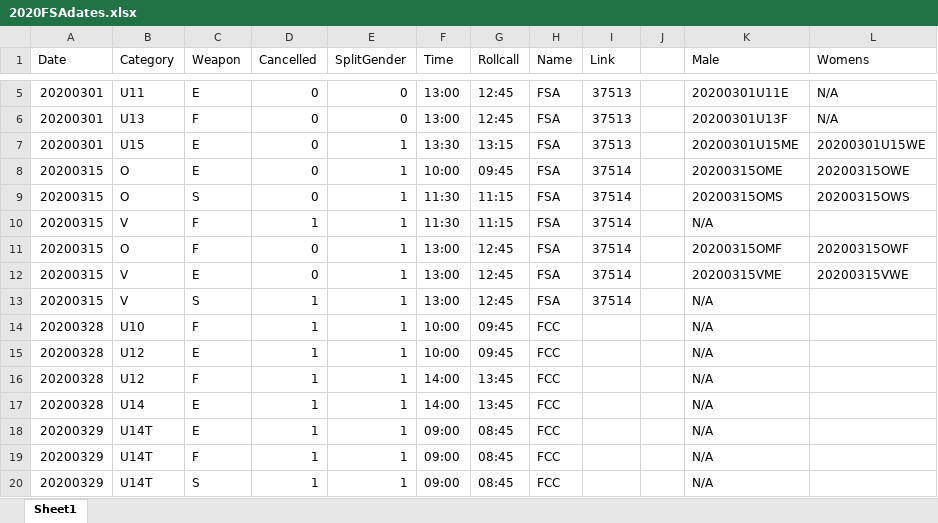
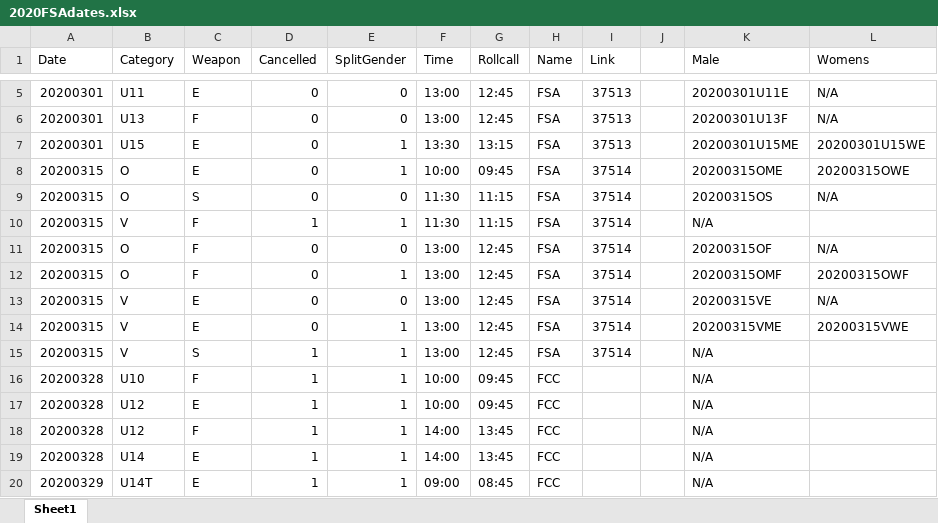
Before and after one commit to stuartmarshall87/FencingSAResults2, an Excel workbook: 2020/2020FSAdates.xlsx, sheet Sheet1, drawn as a sheet; only a part is shown, gaps mark what is left out; the shorter side is filled out with more unchanged rows; values as stored, in another font and other column widths than the file's, no borders; table styles not drawn; the diff names each change by its address in the sheet, - before the commit and + after, or states it on an @@ line.

```diff
--- a/2020/2020FSAdates.xlsx (sheet Sheet1)
+++ b/2020/2020FSAdates.xlsx (sheet Sheet1)
-E9 (SplitGender): 1
+E9 (SplitGender): 0
-K9 (Male): 20200315OMS
+K9 (Male): 20200315OS
-L9 (Womens): 20200315OWS
+L9 (Womens): N/A
+row 11: 20200315 | O | F | 0 | 0 | 13:00 | 12:45 | FSA | 37514 |  | 20200315OF | N/A
+row 13: 20200315 | V | E | 0 | 0 | 13:00 | 12:45 | FSA | 37514 |  | 20200315VE | N/A
```
Also changed, not shown: 12 other files.
